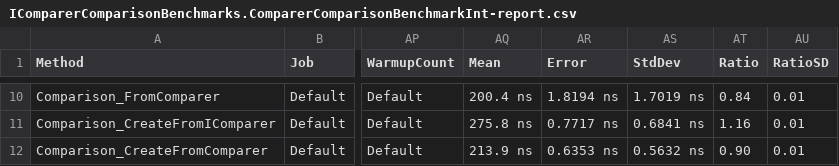
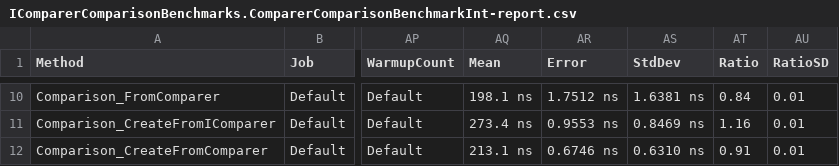
Before and after one commit to nietras/IComparerComparisonBenchmarks, a CSV file: results-i7-8700/IComparerComparisonBenchmarks.ComparerComparisonBenchmarkInt-report.csv, drawn as a sheet; only a part is shown, gaps mark what is left out; the diff covers the shown part only; the diff names each change by its address in the sheet, - before the commit and + after, or states it on an @@ line.

```diff
--- a/results-i7-8700/IComparerComparisonBenchmarks.ComparerComparisonBenchmarkInt-report.csv
+++ b/results-i7-8700/IComparerComparisonBenchmarks.ComparerComparisonBenchmarkInt-report.csv
-AQ10 (Mean): 200.4 ns
+AQ10 (Mean): 198.1 ns
-AR10 (Error): 1.8194 ns
+AR10 (Error): 1.7512 ns
-AS10 (StdDev): 1.7019 ns
+AS10 (StdDev): 1.6381 ns
-AQ11 (Mean): 275.8 ns
+AQ11 (Mean): 273.4 ns
-AR11 (Error): 0.7717 ns
+AR11 (Error): 0.9553 ns
-AS11 (StdDev): 0.6841 ns
+AS11 (StdDev): 0.8469 ns
-AQ12 (Mean): 213.9 ns
+AQ12 (Mean): 213.1 ns
-AR12 (Error): 0.6353 ns
+AR12 (Error): 0.6746 ns
-AS12 (StdDev): 0.5632 ns
+AS12 (StdDev): 0.6310 ns
-AT12 (Ratio): 0.90
+AT12 (Ratio): 0.91
```
Also changed, not shown: 32 edited cells elsewhere in this file, results-i7-8700/IComparerComparisonBenchmarks.ComparerComparisonBenchmarkComparableClassInt32-report.csv, 13 other files.
